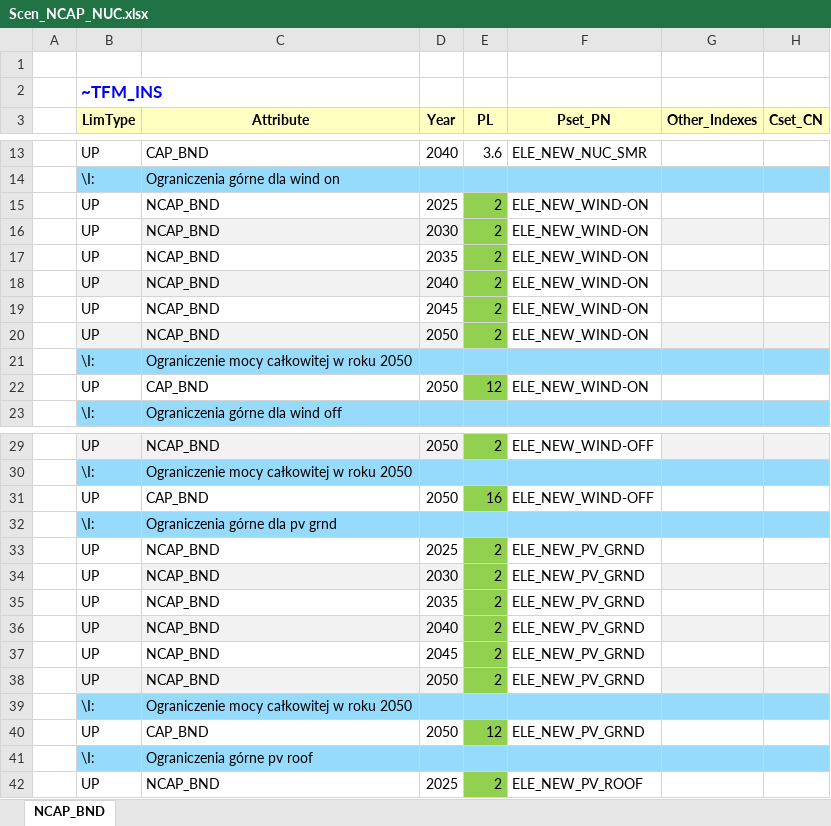
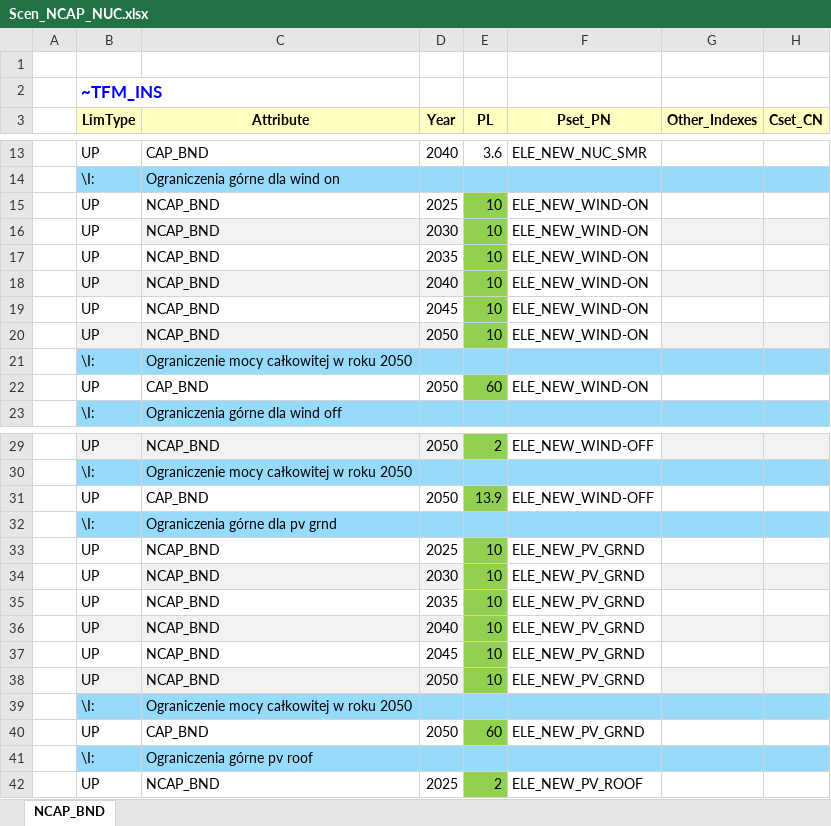
Before and after one commit to Xyzuzia/projekt, an Excel workbook: SuppXLS/Scen_NCAP_NUC.xlsx, sheet NCAP_BND, drawn as a sheet; only a part is shown, gaps mark what is left out; values as stored, in another font and other column widths than the file's, no borders; the diff names each change by its address in the sheet, - before the commit and + after, or states it on an @@ line.

Commit message:
Add files via upload

```diff
--- a/SuppXLS/Scen_NCAP_NUC.xlsx (sheet NCAP_BND)
+++ b/SuppXLS/Scen_NCAP_NUC.xlsx (sheet NCAP_BND)
-E15:E20 (PL): 2
+E15:E20 (PL): 10
-E22 (PL): 12
+E22 (PL): 60
-E31 (PL): 16
+E31 (PL): 13.9
-E33:E38 (PL): 2
+E33:E38 (PL): 10
-E40 (PL): 12
+E40 (PL): 60
```
